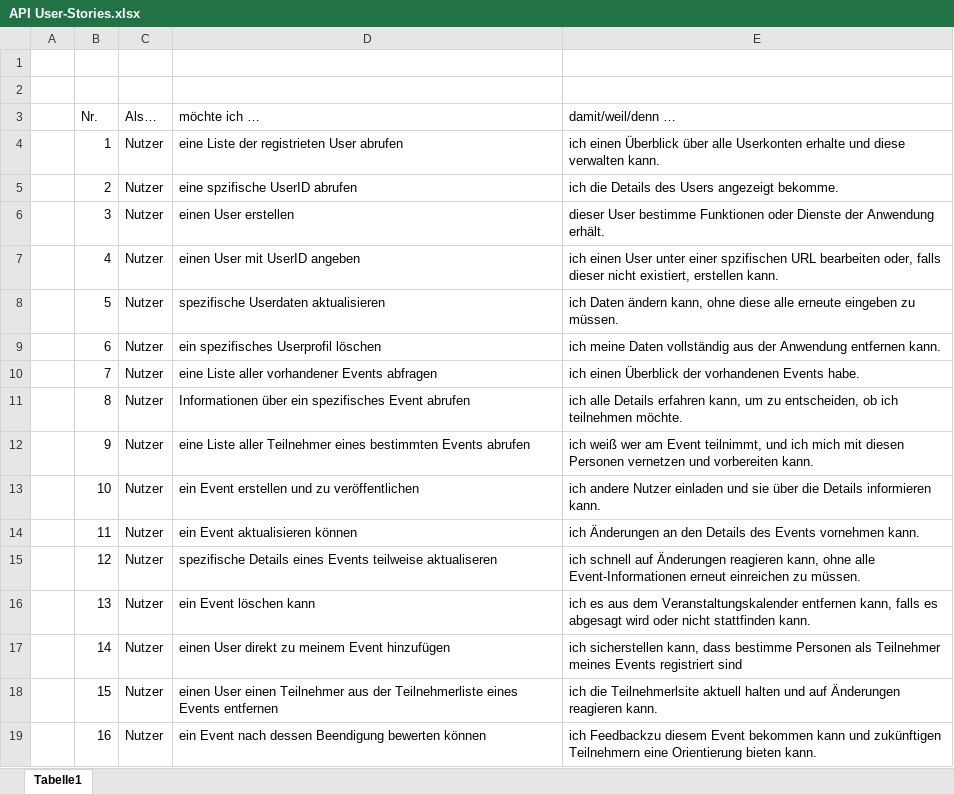
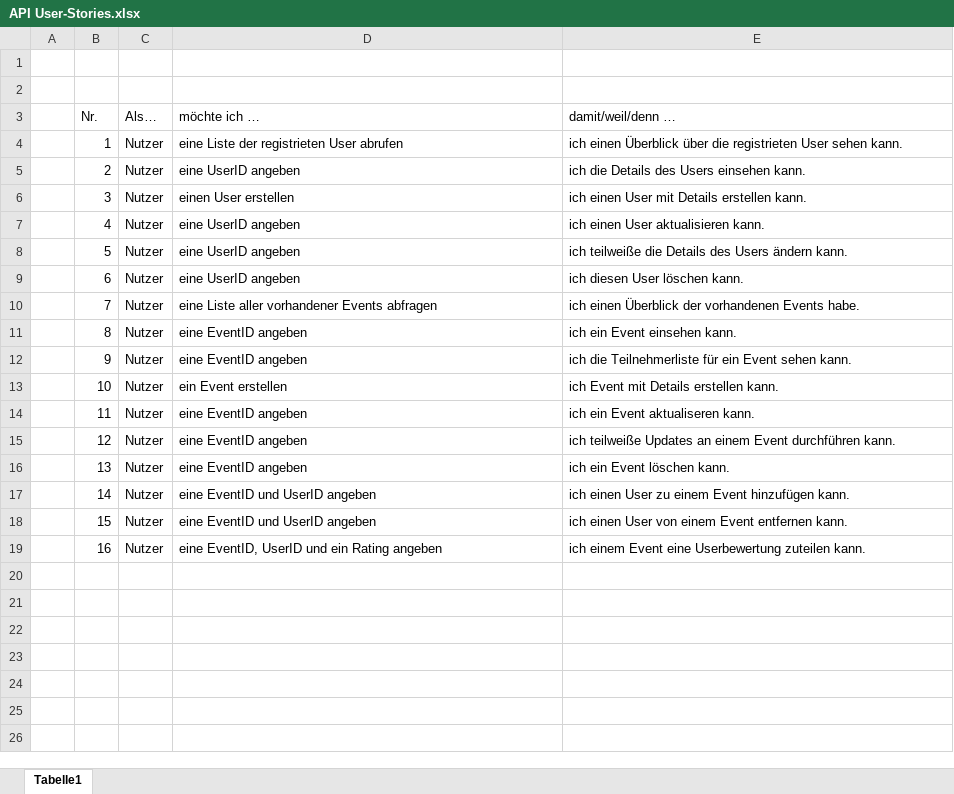
Before and after one commit to Daniel-Schor/webappproject23-24, an Excel workbook: project planning/API User-Stories.xlsx, sheet Tabelle1, drawn as a sheet; values as stored, in another font and other column widths than the file's, no borders; table styles not drawn; the diff names each change by its address in the sheet, - before the commit and + after, or states it on an @@ line.

Commit message:
Add files via upload
Aktualisieren der API User-Stories

```diff
--- a/project planning/API User-Stories.xlsx (sheet Tabelle1)
+++ b/project planning/API User-Stories.xlsx (sheet Tabelle1)
-E4 (damit/weil/denn …): …Überblick über alle Userkonten erhalte und diese verwalten kann.
+E4 (damit/weil/denn …): …Überblick über die registrieten User sehen kann.
-D5 (möchte ich …): eine spzifische UserID abrufen
+D5 (möchte ich …): eine UserID angeben
-E5 (damit/weil/denn …): ich die Details des Users angezeigt bekomme.
+E5 (damit/weil/denn …): ich die Details des Users einsehen kann.
-E6 (damit/weil/denn …): dieser User bestimme Funktionen oder Dienste der Anwendung erhält.
+E6 (damit/weil/denn …): ich einen User mit Details erstellen kann.
-D7 (möchte ich …): einen User mit UserID angeben
+D7 (möchte ich …): eine UserID angeben
-E7 (damit/weil/denn …): …einen User unter einer spzifischen URL bearbeiten oder, falls dieser nicht existiert, erstellen kann.
+E7 (damit/weil/denn …): …einen User aktualisieren kann.
-D8 (möchte ich …): spezifische Userdaten aktualisieren
+D8 (möchte ich …): eine UserID angeben
-E8 (damit/weil/denn …): ich Daten ändern kann, ohne diese alle erneute eingeben zu müssen.
+E8 (damit/weil/denn …): ich teilweiße die Details des Users ändern kann.
-D9 (möchte ich …): ein spezifisches Userprofil löschen
+D9 (möchte ich …): eine UserID angeben
-E9 (damit/weil/denn …): ich meine Daten vollständig aus der Anwendung entfernen kann.
+E9 (damit/weil/denn …): ich diesen User löschen kann.
-D11 (möchte ich …): Informationen über ein spezifisches Event abrufen
+D11 (möchte ich …): eine EventID angeben
-E11 (damit/weil/denn …): ich alle Details erfahren kann, um zu entscheiden, ob ich teilnehmen möchte.
+E11 (damit/weil/denn …): ich ein Event einsehen kann.
-D12 (möchte ich …): eine Liste aller Teilnehmer eines bestimmten Events abrufen
+D12 (möchte ich …): eine EventID angeben
-E12 (damit/weil/denn …): ich weiß wer am Event teilnimmt, und ich mich mit diesen Personen vernetzen und vorbereiten kann.
+E12 (damit/weil/denn …): ich die Teilnehmerliste für ein Event sehen kann.
-D13 (möchte ich …): ein Event erstellen und zu veröffentlichen
+D13 (möchte ich …): ein Event erstellen
-E13 (damit/weil/denn …): ich andere Nutzer einladen und sie über die Details informieren kann.
+E13 (damit/weil/denn …): ich Event mit Details erstellen kann.
-D14 (möchte ich …): ein Event aktualisieren können
+D14 (möchte ich …): eine EventID angeben
-E14 (damit/weil/denn …): ich Änderungen an den Details des Events vornehmen kann.
+E14 (damit/weil/denn …): ich ein Event aktualiseren kann.
-D15 (möchte ich …): spezifische Details eines Events teilweise aktualiseren
+D15 (möchte ich …): eine EventID angeben
-E15 (damit/weil/denn …): ich schnell auf Änderungen reagieren kann, ohne alle Event-Informationen erneut einreichen zu müssen.
+E15 (damit/weil/denn …): ich teilweiße Updates an einem Event durchführen kann.
-D16 (möchte ich …): ein Event löschen kann
+D16 (möchte ich …): eine EventID angeben
-E16 (damit/weil/denn …): ich es aus dem Veranstaltungskalender entfernen kann, falls es abgesagt wird oder nicht stattfinden kann.
+E16 (damit/weil/denn …): ich ein Event löschen kann.
-D17 (möchte ich …): einen User direkt zu meinem Event hinzufügen
+D17 (möchte ich …): eine EventID und UserID angeben
-E17 (damit/weil/denn …): ich sicherstellen kann, dass bestimme Personen als Teilnehmer meines Events registriert sind
+E17 (damit/weil/denn …): ich einen User zu einem Event hinzufügen kann.
-D18 (möchte ich …): einen User einen Teilnehmer aus der Teilnehmerliste eines Events entfernen
+D18 (möchte ich …): eine EventID und UserID angeben
-E18 (damit/weil/denn …): ich die Teilnehmerlsite aktuell halten und auf Änderungen reagieren kann.
+E18 (damit/weil/denn …): ich einen User von einem Event entfernen kann.
-D19 (möchte ich …): ein Event nach dessen Beendigung bewerten können
+D19 (möchte ich …): eine EventID, UserID und ein Rating angeben
-E19 (damit/weil/denn …): ich Feedbackzu diesem Event bekommen kann und zukünftigen Teilnehmern eine Orientierung bieten kann.
+E19 (damit/weil/denn …): ich einem Event eine Userbewertung zuteilen kann.
```
